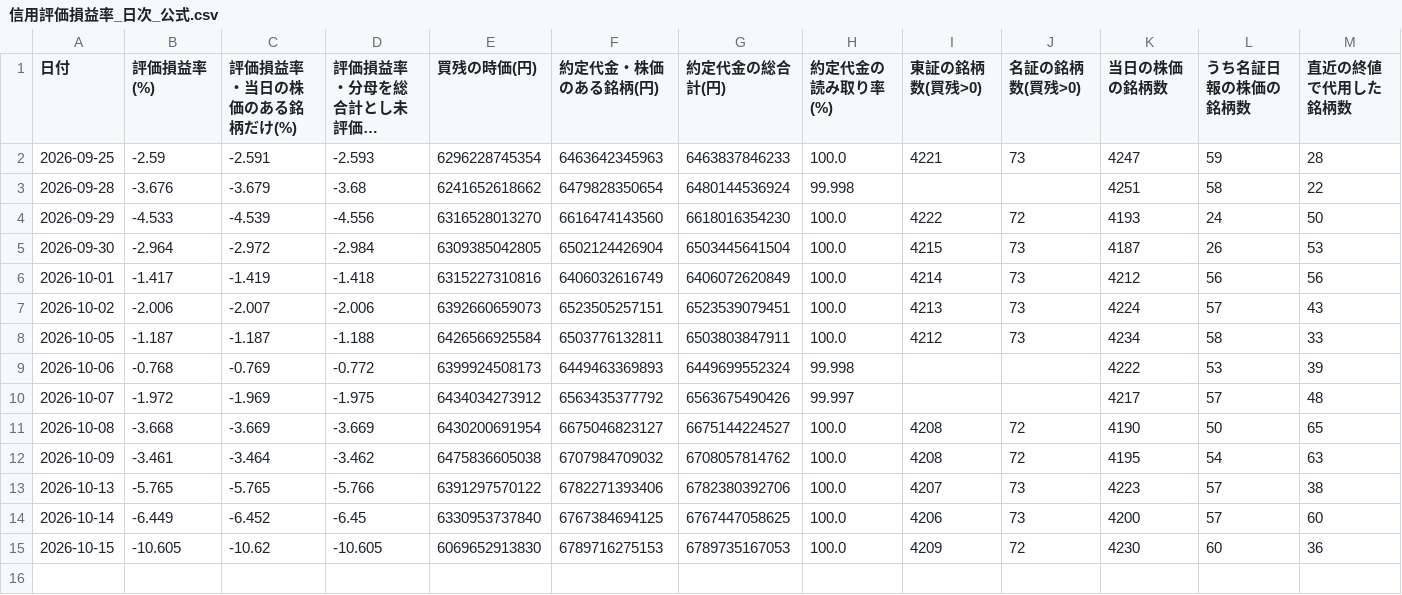
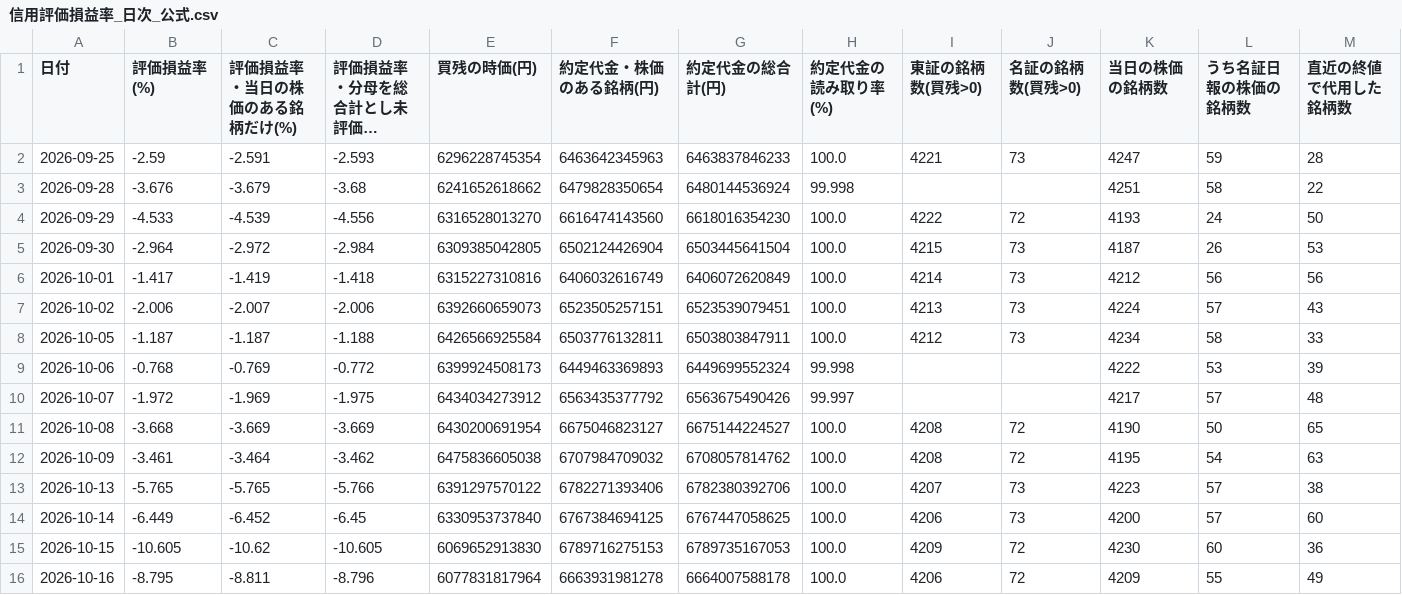
Before and after one commit to namiten/MER, a CSV file: data/信用評価損益率_日次_公式.csv, drawn as a sheet; only a part is shown; long unchanged cells end in …; rows hold the shown columns only; the diff names each change by its address in the sheet, - before the commit and + after, or states it on an @@ line.

```diff
--- a/data/信用評価損益率_日次_公式.csv
+++ b/data/信用評価損益率_日次_公式.csv
+row 16: 2026-10-16 | -8.795 | -8.811 | -8.796 | 6077831817964 | 6663931981278 | 6664007588178 | 100.0 | 4206 | 72 | 4209 | 55 | 49
```
Also changed, not shown: 2 other files.
